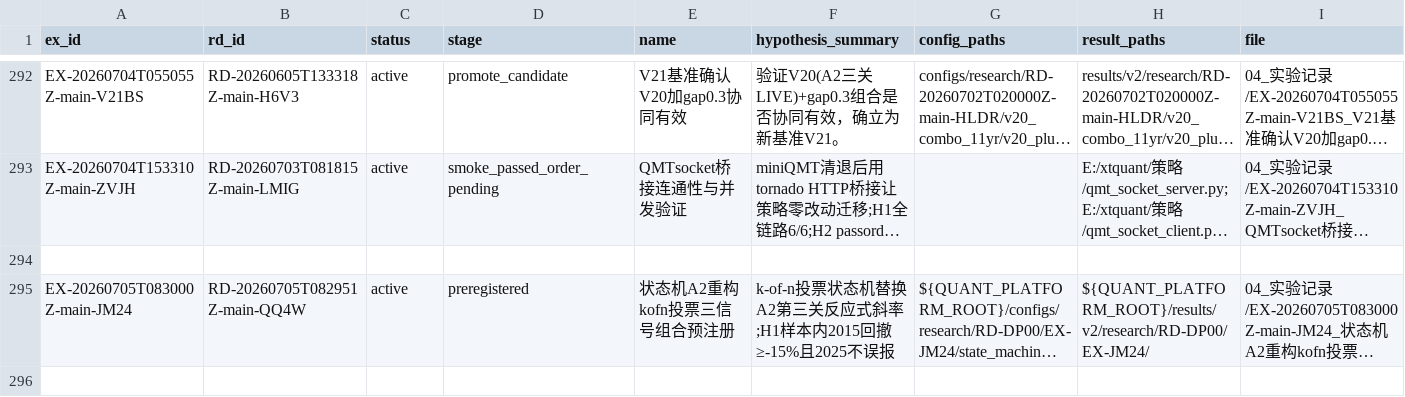
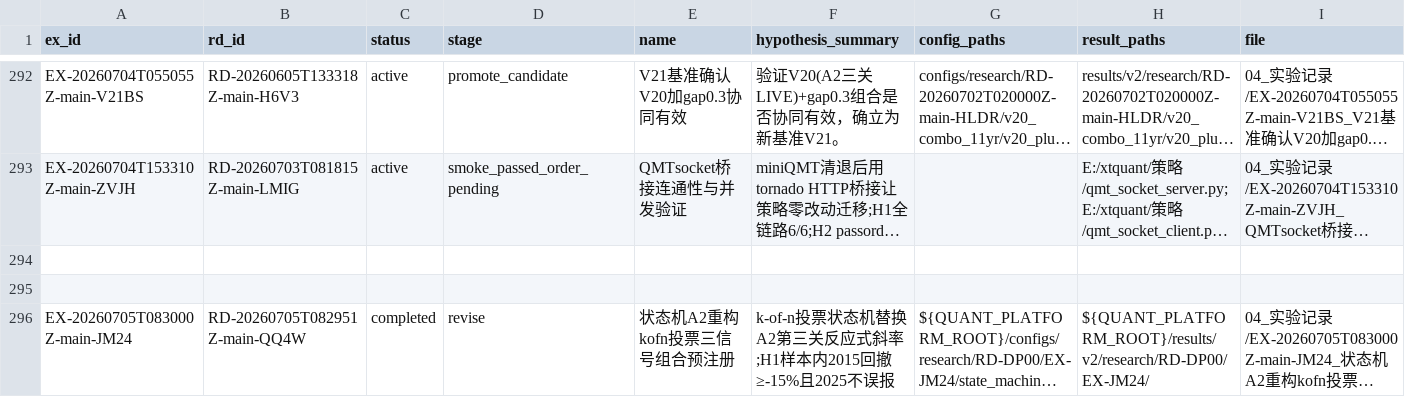
Before and after one commit to huakaiye/quant-knowledge-base, a CSV file: 01_台账/实验台账.csv, drawn as a sheet; only a part is shown, gaps mark what is left out; long unchanged cells end in …; addresses are those after the commit; rows hold the shown columns only; the diff names each change by its address in the sheet, - before the commit and + after, or states it on an @@ line.

```diff
--- a/01_台账/实验台账.csv
+++ b/01_台账/实验台账.csv
+row 295: (empty)
-C296 (status): active
+C296 (status): completed
-D296 (stage): preregistered
+D296 (stage): revise
```
Also changed, not shown: 01_台账/决策台账.csv, 01_台账/子代理调用台账.csv, 8 other files.
